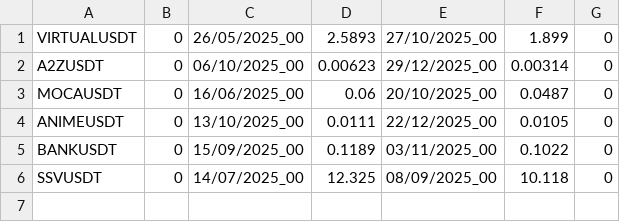
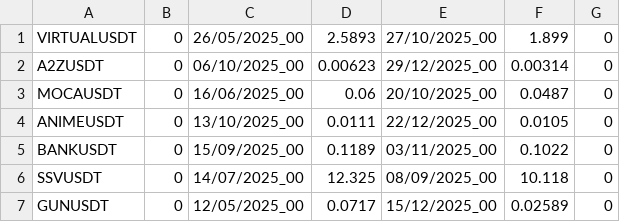
Before and after one commit to jeromedumont35/pytrade2, a CSV file: FullTradingAlgo/surveillance/LauncherListe_updated.csv, drawn as a sheet; the diff names each change by its address in the sheet, - before the commit and + after, or states it on an @@ line.

Commit message:
Add GUNUSDT entry to LauncherListe_updated.csv

```diff
--- a/FullTradingAlgo/surveillance/LauncherListe_updated.csv
+++ b/FullTradingAlgo/surveillance/LauncherListe_updated.csv
+row 7: GUNUSDT | 0 | 12/05/2025_00 | 0.0717 | 15/12/2025_00 | 0.02589 | 0
```
